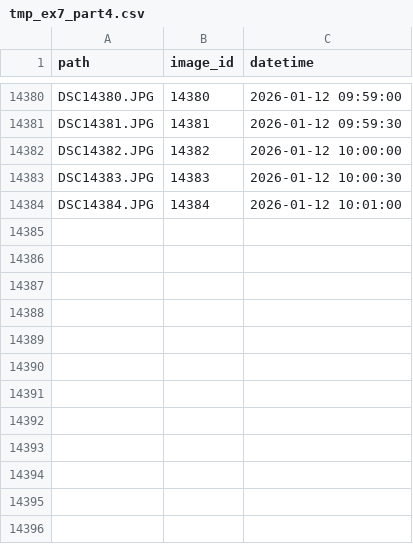
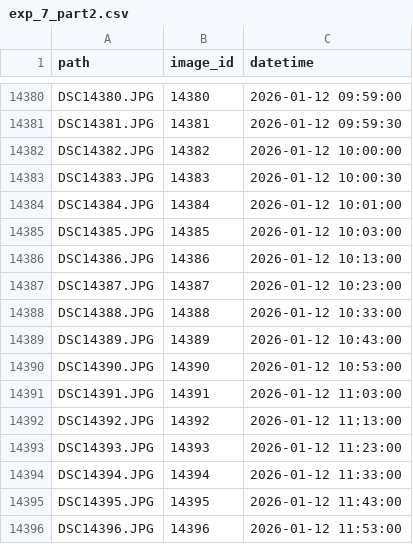
Before and after one commit to jwboth/ff_glass_beads, a CSV file: protocols/imaging/exp_7_part2.csv (was protocols/tmp_ex7_part4.csv), drawn as a sheet; only a part is shown, gaps mark what is left out; the diff names each change by its address in the sheet, - before the commit and + after, or states it on an @@ line.

Commit message:
establish imaging protocol for ex #7

```diff
--- a/protocols/tmp_ex7_part4.csv
+++ b/protocols/imaging/exp_7_part2.csv
+row 14385: DSC14385.JPG | 14385 | 2026-01-12 10:03:00
+row 14386: DSC14386.JPG | 14386 | 2026-01-12 10:13:00
+row 14387: DSC14387.JPG | 14387 | 2026-01-12 10:23:00
+row 14388: DSC14388.JPG | 14388 | 2026-01-12 10:33:00
+row 14389: DSC14389.JPG | 14389 | 2026-01-12 10:43:00
+row 14390: DSC14390.JPG | 14390 | 2026-01-12 10:53:00
+row 14391: DSC14391.JPG | 14391 | 2026-01-12 11:03:00
+row 14392: DSC14392.JPG | 14392 | 2026-01-12 11:13:00
+row 14393: DSC14393.JPG | 14393 | 2026-01-12 11:23:00
+row 14394: DSC14394.JPG | 14394 | 2026-01-12 11:33:00
+row 14395: DSC14395.JPG | 14395 | 2026-01-12 11:43:00
+row 14396: DSC14396.JPG | 14396 | 2026-01-12 11:53:00
```
Also changed, not shown: 5 other files.
